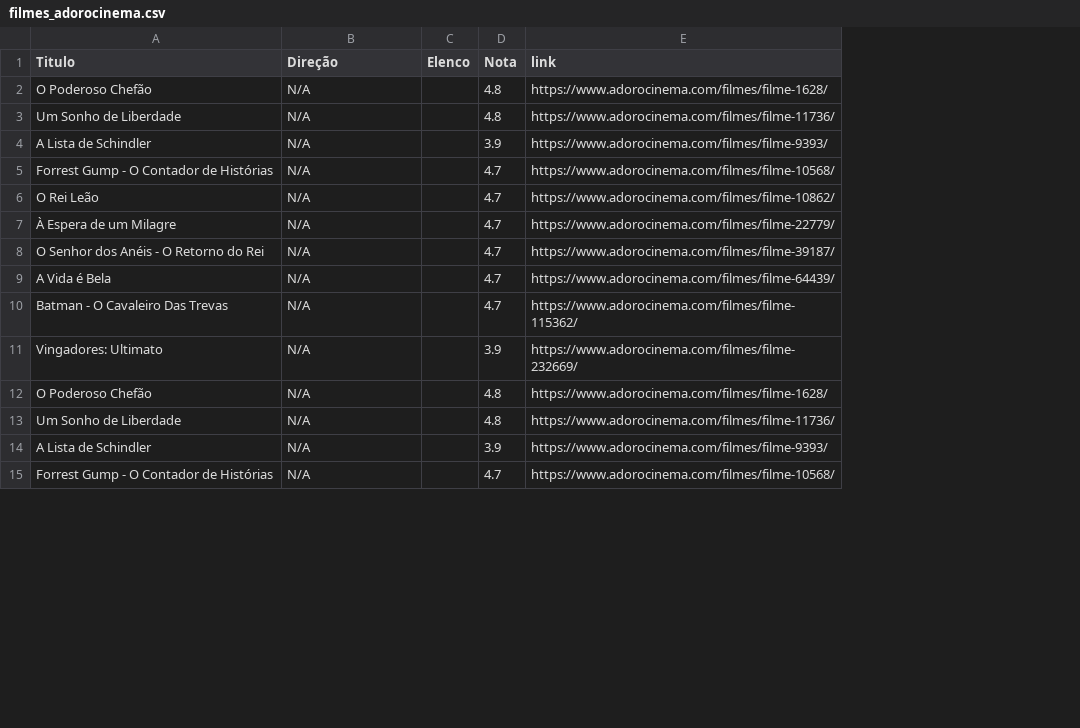
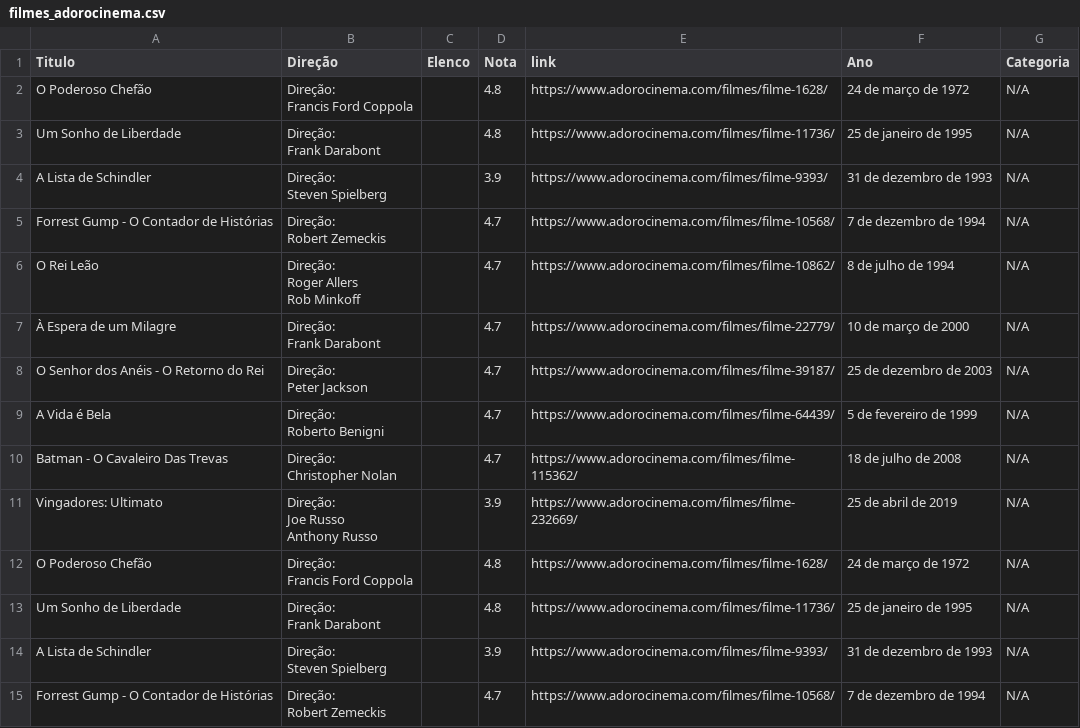
Before and after one commit to Andressa202/CursoPython02, a CSV file: filmes_adorocinema.csv, drawn as a sheet; only a part is shown; ↵ is a line break in a cell; the diff covers the shown part only; the diff names each change by its address in the sheet, - before the commit and + after, or states it on an @@ line.

```diff
--- a/filmes_adorocinema.csv
+++ b/filmes_adorocinema.csv
+column F (Ano), rows 2-15: 24 de março de 1972 | 25 de janeiro de 1995 | 31 de dezembro de 1993 | 7 de dezembro de 1994 | 8 de julho de 1994 | 10 de março de 2000 | 25 de dezembro de 2003 | 5 de fevereiro de 1999 | 18 de julho de 2008 | 25 de abril de 2019 | 24 de março de 1972 | 25 de janeiro de 1995 | 31 de dezembro de 1993 | 7 de dezembro de 1994
+column G (Categoria), rows 2-15: all N/A
-B2 (Direção): N/A
+B2 (Direção): Direção: ↵ Francis Ford Coppola
-B3 (Direção): N/A
+B3 (Direção): Direção: ↵ Frank Darabont
-B4 (Direção): N/A
+B4 (Direção): Direção: ↵ Steven Spielberg
-B5 (Direção): N/A
+B5 (Direção): Direção: ↵ Robert Zemeckis
-B6 (Direção): N/A
+B6 (Direção): Direção: ↵ Roger Allers ↵ Rob Minkoff
-B7 (Direção): N/A
+B7 (Direção): Direção: ↵ Frank Darabont
-B8 (Direção): N/A
+B8 (Direção): Direção: ↵ Peter Jackson
-B9 (Direção): N/A
+B9 (Direção): Direção: ↵ Roberto Benigni
-B10 (Direção): N/A
+B10 (Direção): Direção: ↵ Christopher Nolan
-B11 (Direção): N/A
+B11 (Direção): Direção: ↵ Joe Russo ↵ Anthony Russo
-B12 (Direção): N/A
+B12 (Direção): Direção: ↵ Francis Ford Coppola
-B13 (Direção): N/A
+B13 (Direção): Direção: ↵ Frank Darabont
-B14 (Direção): N/A
+B14 (Direção): Direção: ↵ Steven Spielberg
-B15 (Direção): N/A
+B15 (Direção): Direção: ↵ Robert Zemeckis
```
Also changed, not shown: 36 edited cells elsewhere in this file, 2 other files.
